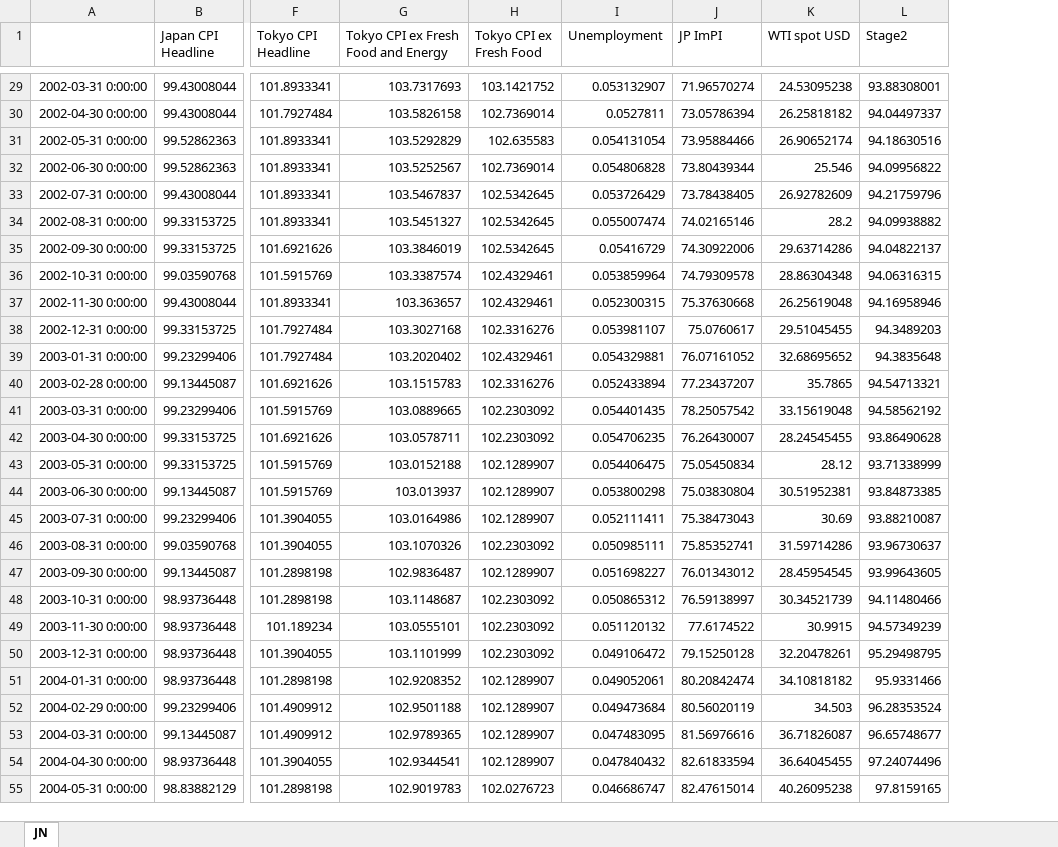
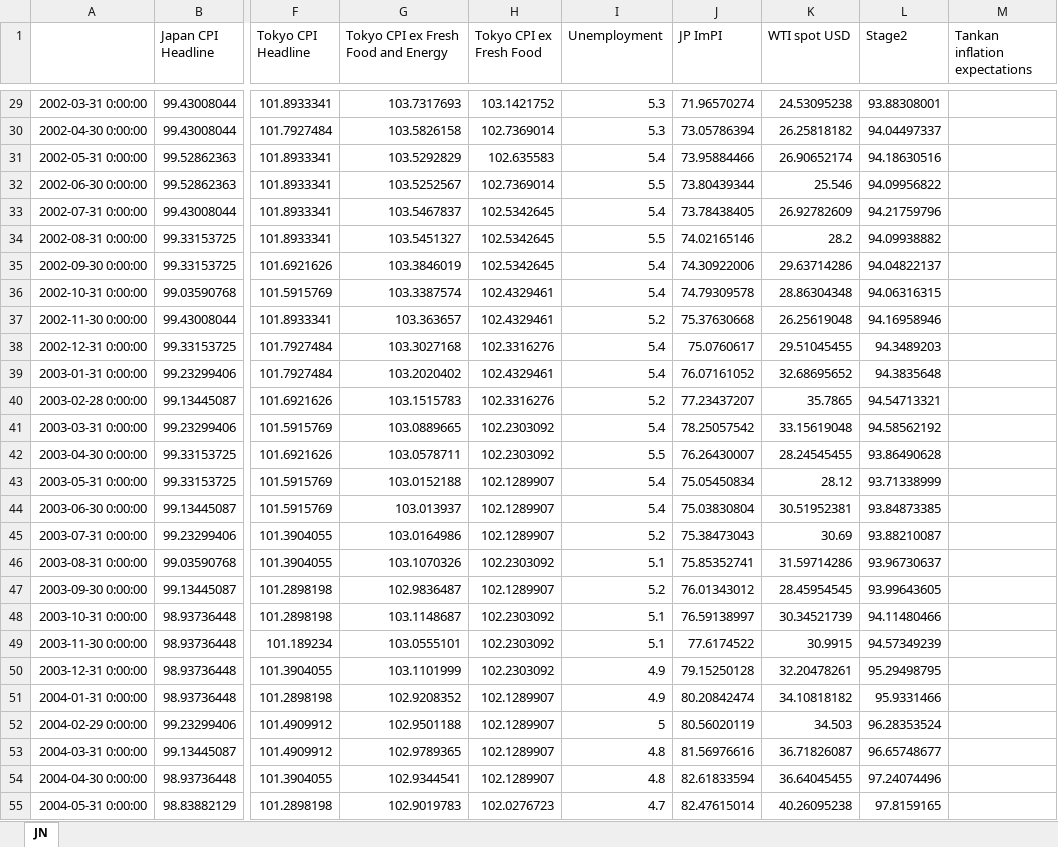
Before and after one commit to jonesmw11/michaelwjones, an Excel workbook: macro-work/JP/Inflation Model/Data Inputs.xlsx, sheet JN, drawn as a sheet; only a part is shown, gaps mark what is left out; values as stored, in another font and other column widths than the file's, no borders; the diff covers the shown part only; the diff names each change by its address in the sheet, - before the commit and + after, or states it on an @@ line.

```diff
--- a/macro-work/JP/Inflation Model/Data Inputs.xlsx (sheet JN)
+++ b/macro-work/JP/Inflation Model/Data Inputs.xlsx (sheet JN)
+column M (Tankan inflation expectations), empty
-I29 (Unemployment): 0.053132907
+I29 (Unemployment): 5.3
-I30 (Unemployment): 0.0527811
+I30 (Unemployment): 5.3
-I31 (Unemployment): 0.054131054
+I31 (Unemployment): 5.4
-I32 (Unemployment): 0.054806828
+I32 (Unemployment): 5.5
-I33 (Unemployment): 0.053726429
+I33 (Unemployment): 5.4
-I34 (Unemployment): 0.055007474
+I34 (Unemployment): 5.5
-I35 (Unemployment): 0.05416729
+I35 (Unemployment): 5.4
-I36 (Unemployment): 0.053859964
+I36 (Unemployment): 5.4
-I37 (Unemployment): 0.052300315
+I37 (Unemployment): 5.2
-I38 (Unemployment): 0.053981107
+I38 (Unemployment): 5.4
-I39 (Unemployment): 0.054329881
+I39 (Unemployment): 5.4
-I40 (Unemployment): 0.052433894
+I40 (Unemployment): 5.2
-I41 (Unemployment): 0.054401435
+I41 (Unemployment): 5.4
-I42 (Unemployment): 0.054706235
+I42 (Unemployment): 5.5
-I43 (Unemployment): 0.054406475
+I43 (Unemployment): 5.4
-I44 (Unemployment): 0.053800298
+I44 (Unemployment): 5.4
-I45 (Unemployment): 0.052111411
+I45 (Unemployment): 5.2
-I46 (Unemployment): 0.050985111
+I46 (Unemployment): 5.1
-I47 (Unemployment): 0.051698227
+I47 (Unemployment): 5.2
-I48 (Unemployment): 0.050865312
+I48 (Unemployment): 5.1
-I49 (Unemployment): 0.051120132
+I49 (Unemployment): 5.1
-I50 (Unemployment): 0.049106472
+I50 (Unemployment): 4.9
-I51 (Unemployment): 0.049052061
+I51 (Unemployment): 4.9
-I52 (Unemployment): 0.049473684
+I52 (Unemployment): 5
-I53 (Unemployment): 0.047483095
+I53 (Unemployment): 4.8
-I54 (Unemployment): 0.047840432
+I54 (Unemployment): 4.8
-I55 (Unemployment): 0.046686747
+I55 (Unemployment): 4.7
```
Also changed, not shown: 294 edited cells elsewhere in this sheet, 16 other files.
